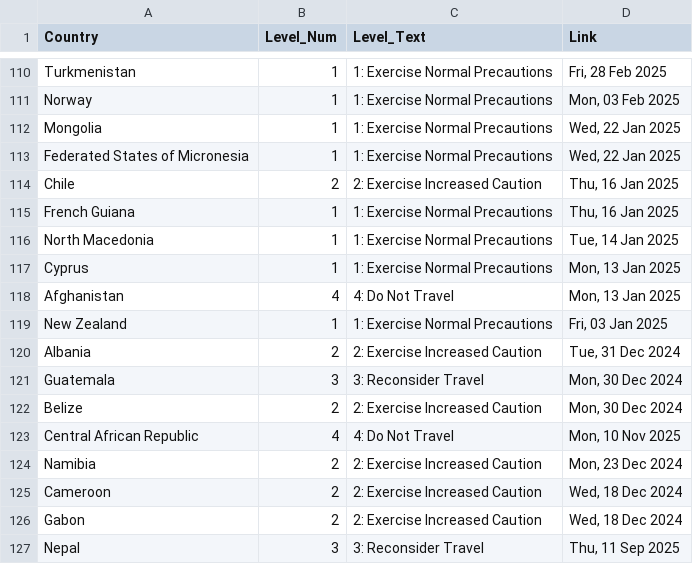
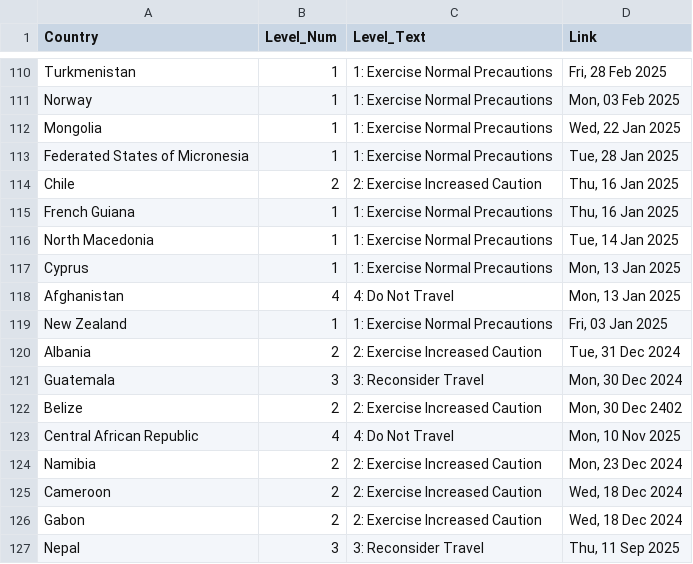
Before and after one commit to hyselee09-stack/ai-consul-bot, a CSV file: travel_status_memory.csv, drawn as a sheet; only a part is shown, gaps mark what is left out; the diff covers the shown part only.

```diff
--- a/travel_status_memory.csv
+++ b/travel_status_memory.csv
@@ -112,3 +112,3 @@ Norway,1,1: Exercise Normal Precautions,"Mon, 03 Feb 2025"
 Mongolia,1,1: Exercise Normal Precautions,"Wed, 22 Jan 2025"
-Federated States of Micronesia,1,1: Exercise Normal Precautions,"Wed, 22 Jan 2025"
+Federated States of Micronesia,1,1: Exercise Normal Precautions,"Tue, 28 Jan 2025"
 Chile,2,2: Exercise Increased Caution,"Thu, 16 Jan 2025"
@@ -121,3 +121,3 @@ Albania,2,2: Exercise Increased Caution,"Tue, 31 Dec 2024"
 Guatemala,3,3: Reconsider Travel,"Mon, 30 Dec 2024"
-Belize,2,2: Exercise Increased Caution,"Mon, 30 Dec 2024"
+Belize,2,2: Exercise Increased Caution,"Mon, 30 Dec 2402"
 Central African Republic,4,4: Do Not Travel,"Mon, 10 Nov 2025"
```
Also changed, not shown: 8 edited cells elsewhere in this file.
